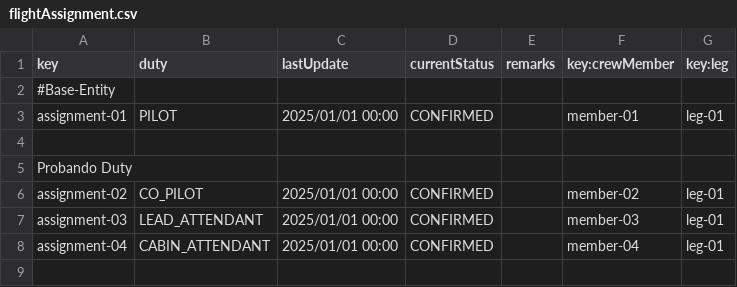
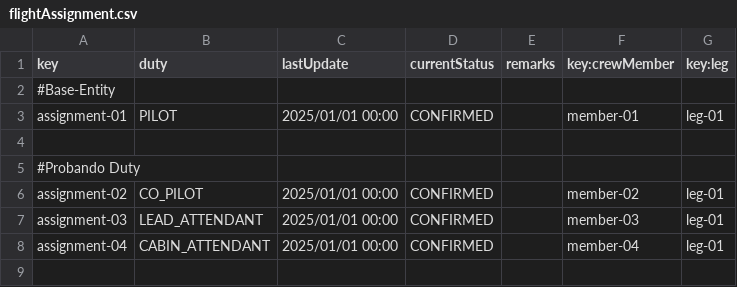
Before and after one commit to danjimdia1/Acme-ANS, a CSV file: src/main/resources/WEB-INF/data/sample/flightAssignment.csv, drawn as a sheet; only a part is shown.

```diff
--- a/src/main/resources/WEB-INF/data/sample/flightAssignment.csv
+++ b/src/main/resources/WEB-INF/data/sample/flightAssignment.csv
@@ -4,3 +4,3 @@ assignment-01,PILOT,2025/01/01 00:00,CONFIRMED,,member-01,leg-01
 
-Probando Duty
+#Probando Duty
 assignment-02,CO_PILOT,2025/01/01 00:00,CONFIRMED,,member-02,leg-01
```
Also changed, not shown: src/main/resources/WEB-INF/data/sample/activityLog.csv, src/main/resources/WEB-INF/data/sample/crewMember.csv, 1 other file.
